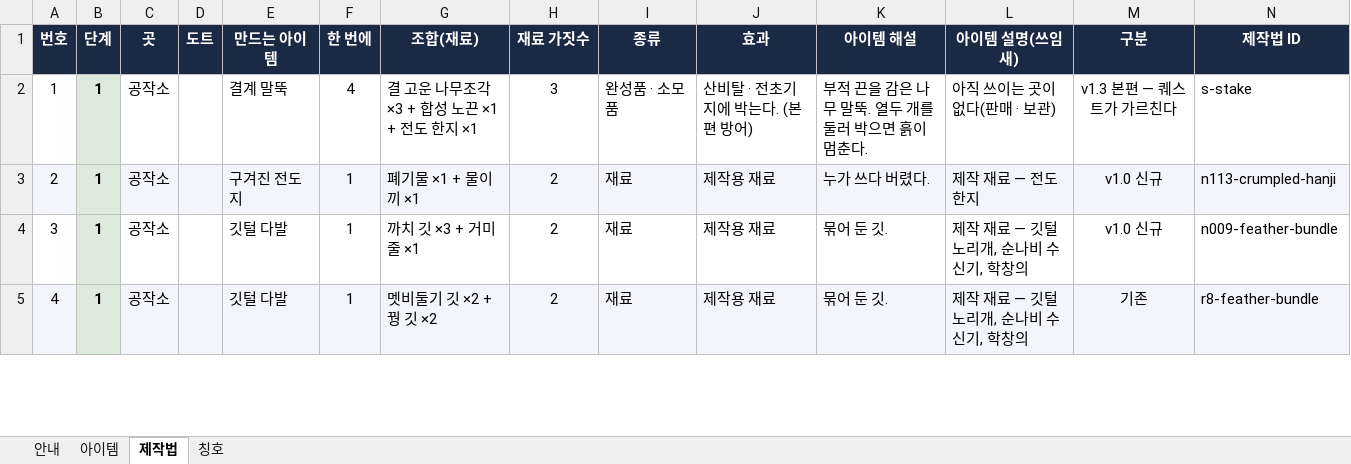
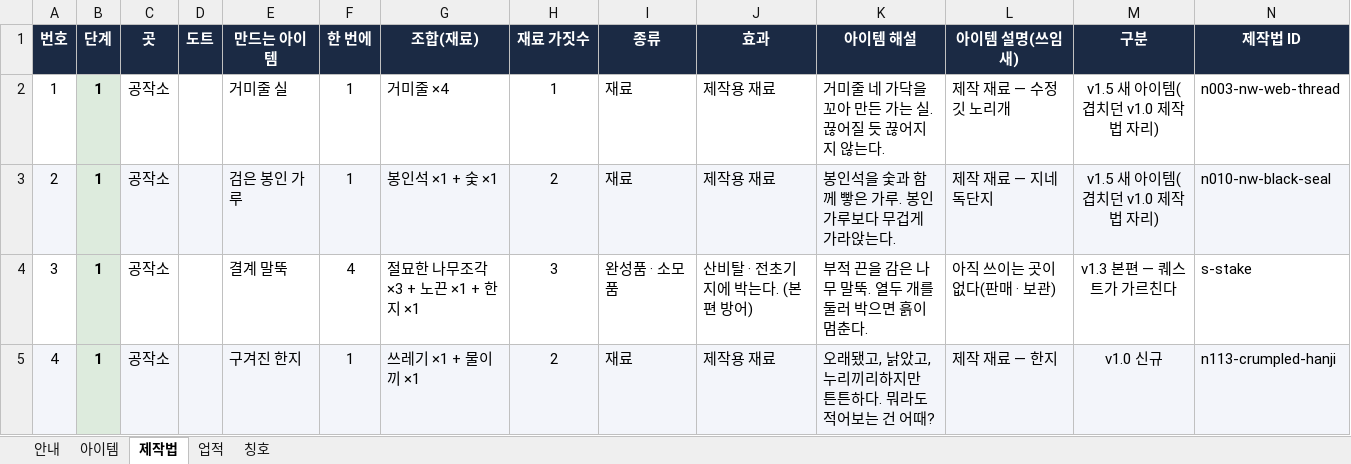
Before and after one commit to loving6440-crypto/biryung, an Excel workbook: biryeong_tables.xlsx, sheet 제작법, drawn as a sheet; only a part is shown; values as stored, in another font and other column widths than the file's, no borders; charts and pictures not drawn; the diff covers the shown part only; the diff names each change by its address in the sheet, - before the commit and + after, or states it on an @@ line.

```diff
--- a/biryeong_tables.xlsx (sheet 제작법)
+++ b/biryeong_tables.xlsx (sheet 제작법)
+sheet tab: 업적
-E2 (만드는 아이템): 결계 말뚝
+E2 (만드는 아이템): 거미줄 실
-F2 (한 번에): 4
+F2 (한 번에): 1
-G2 (조합(재료)): 결 고운 나무조각 ×3 + 합성 노끈 ×1 + 전도 한지 ×1
+G2 (조합(재료)): 거미줄 ×4
-H2 (재료 가짓수): 3
+H2 (재료 가짓수): 1
-I2 (종류): 완성품 · 소모품
+I2 (종류): 재료
-J2 (효과): 산비탈 · 전초기지에 박는다. (본편 방어)
+J2 (효과): 제작용 재료
-K2 (아이템 해설): 부적 끈을 감은 나무 말뚝. 열두 개를 둘러 박으면 흙이 멈춘다.
+K2 (아이템 해설): 거미줄 네 가닥을 꼬아 만든 가는 실. 끊어질 듯 끊어지지 않는다.
-L2 (아이템 설명(쓰임새)): 아직 쓰이는 곳이 없다(판매 · 보관)
+L2 (아이템 설명(쓰임새)): 제작 재료 — 수정 깃 노리개
-M2 (구분): v1.3 본편 — 퀘스트가 가르친다
+M2 (구분): v1.5 새 아이템(겹치던 v1.0 제작법 자리)
-N2 (제작법 ID): s-stake
+N2 (제작법 ID): n003-nw-web-thread
-E3 (만드는 아이템): 구겨진 전도지
+E3 (만드는 아이템): 검은 봉인 가루
-G3 (조합(재료)): 폐기물 ×1 + 물이끼 ×1
+G3 (조합(재료)): 봉인석 ×1 + 숯 ×1
-K3 (아이템 해설): 누가 쓰다 버렸다.
+K3 (아이템 해설): 봉인석을 숯과 함께 빻은 가루. 봉인 가루보다 무겁게 가라앉는다.
-L3 (아이템 설명(쓰임새)): 제작 재료 — 전도 한지
+L3 (아이템 설명(쓰임새)): 제작 재료 — 지네 독단지
-M3 (구분): v1.0 신규
+M3 (구분): v1.5 새 아이템(겹치던 v1.0 제작법 자리)
-N3 (제작법 ID): n113-crumpled-hanji
+N3 (제작법 ID): n010-nw-black-seal
-E4 (만드는 아이템): 깃털 다발
+E4 (만드는 아이템): 결계 말뚝
-F4 (한 번에): 1
+F4 (한 번에): 4
-G4 (조합(재료)): 까치 깃 ×3 + 거미줄 ×1
+G4 (조합(재료)): 절묘한 나무조각 ×3 + 노끈 ×1 + 한지 ×1
-H4 (재료 가짓수): 2
+H4 (재료 가짓수): 3
-I4 (종류): 재료
+I4 (종류): 완성품 · 소모품
-J4 (효과): 제작용 재료
+J4 (효과): 산비탈 · 전초기지에 박는다. (본편 방어)
-K4 (아이템 해설): 묶어 둔 깃.
+K4 (아이템 해설): 부적 끈을 감은 나무 말뚝. 열두 개를 둘러 박으면 흙이 멈춘다.
-L4 (아이템 설명(쓰임새)): 제작 재료 — 깃털 노리개, 순나비 수신기, 학창의
+L4 (아이템 설명(쓰임새)): 아직 쓰이는 곳이 없다(판매 · 보관)
-M4 (구분): v1.0 신규
+M4 (구분): v1.3 본편 — 퀘스트가 가르친다
-N4 (제작법 ID): n009-feather-bundle
+N4 (제작법 ID): s-stake
-E5 (만드는 아이템): 깃털 다발
+E5 (만드는 아이템): 구겨진 한지
-G5 (조합(재료)): 멧비둘기 깃 ×2 + 꿩 깃 ×2
+G5 (조합(재료)): 쓰레기 ×1 + 물이끼 ×1
-K5 (아이템 해설): 묶어 둔 깃.
+K5 (아이템 해설): 오래됐고, 낡았고, 누리끼리하지만 튼튼하다. 뭐라도 적어보는 건 어때?
-L5 (아이템 설명(쓰임새)): 제작 재료 — 깃털 노리개, 순나비 수신기, 학창의
+L5 (아이템 설명(쓰임새)): 제작 재료 — 한지
-M5 (구분): 기존
+M5 (구분): v1.0 신규
-N5 (제작법 ID): r8-feather-bundle
+N5 (제작법 ID): n113-crumpled-hanji
```
Also changed, not shown: 1748 edited cells elsewhere in this sheet, sheet 아이템, sheet 칭호, sheet 안내, formulas that keep their value, charts or pictures, 56 other files.
